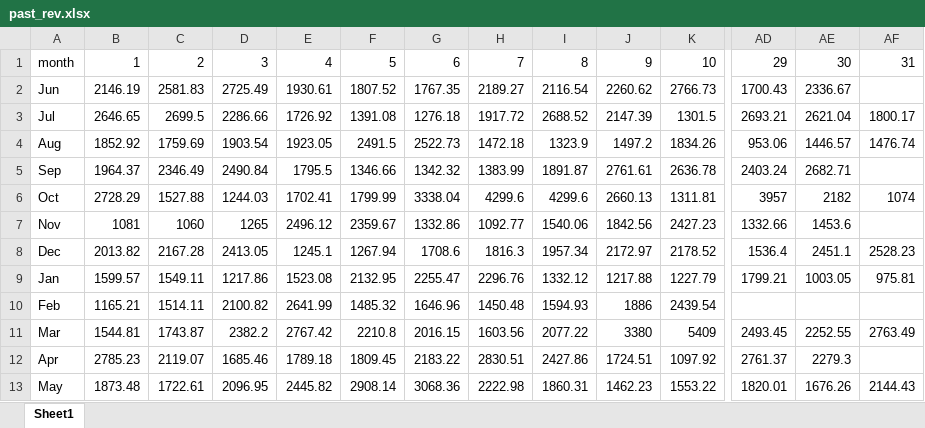
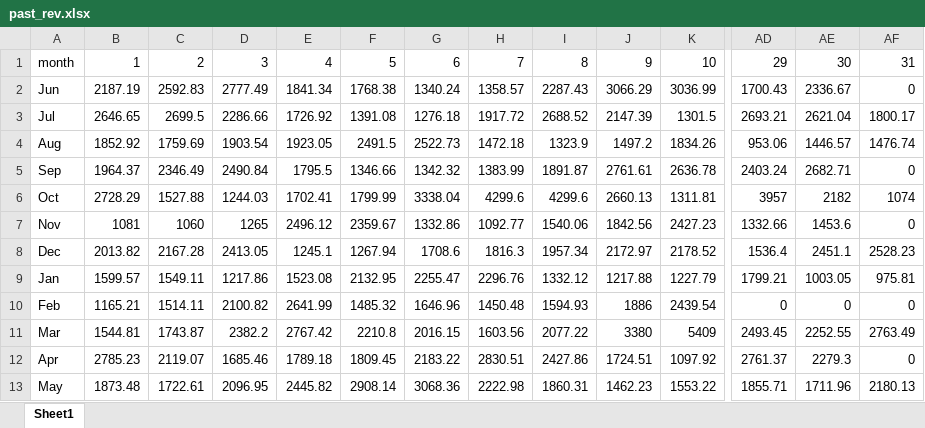
Before and after one commit to Kentroth/FHH-dashboard, an Excel workbook: Output/past_rev.xlsx, sheet Sheet1, drawn as a sheet; only a part is shown, gaps mark what is left out; values as stored, in another font and other column widths than the file's, no cell formats; the diff covers the shown part only; the diff names each change by its address in the sheet, - before the commit and + after, or states it on an @@ line.

```diff
--- a/Output/past_rev.xlsx (sheet Sheet1)
+++ b/Output/past_rev.xlsx (sheet Sheet1)
-B2: 2146.19
+B2: 2187.19
-C2: 2581.83
+C2: 2592.83
-D2: 2725.49
+D2: 2777.49
-E2: 1930.61
+E2: 1841.34
-F2: 1807.52
+F2: 1768.38
-G2: 1767.35
+G2: 1340.24
-H2: 2189.27
+H2: 1358.57
-I2: 2116.54
+I2: 2287.43
-J2: 2260.62
+J2: 3066.29
-K2: 2766.73
+K2: 3036.99
-AF2: (empty)
+AF2: 0
-AF5: (empty)
+AF5: 0
-AF7: (empty)
+AF7: 0
-AD10: (empty)
+AD10: 0
-AE10: (empty)
+AE10: 0
-AF10: (empty)
+AF10: 0
-AF12: (empty)
+AF12: 0
-AD13: 1820.01
+AD13: 1855.71
-AE13: 1676.26
+AE13: 1711.96
-AF13: 2144.43
+AF13: 2180.13
```
Also changed, not shown: 3 edited cells elsewhere in this sheet, cell formats, Output/future_occ.xlsx, Output/future_rev.xlsx, 5 other files.
